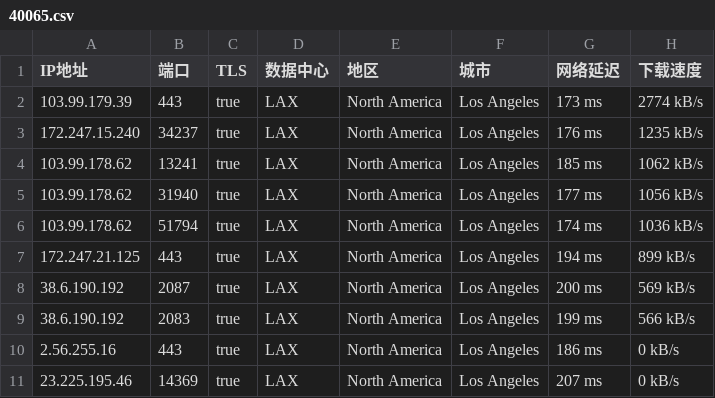
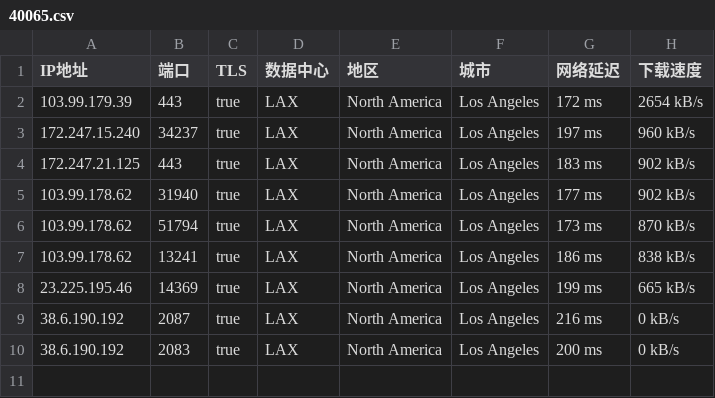
Before and after one commit to o2sky/yxip, a CSV file: ct/40065.csv, drawn as a sheet.

```diff
--- a/ct/40065.csv
+++ b/ct/40065.csv
@@ -1,11 +1,10 @@
 IP地址,端口,TLS,数据中心,地区,城市,网络延迟,下载速度
-103.99.179.39,443,true,LAX,North America,Los Angeles,173 ms,2774 kB/s
-172.247.15.240,34237,true,LAX,North America,Los Angeles,176 ms,1235 kB/s
-103.99.178.62,13241,true,LAX,North America,Los Angeles,185 ms,1062 kB/s
-103.99.178.62,31940,true,LAX,North America,Los Angeles,177 ms,1056 kB/s
-103.99.178.62,51794,true,LAX,North America,Los Angeles,174 ms,1036 kB/s
-172.247.21.125,443,true,LAX,North America,Los Angeles,194 ms,899 kB/s
-38.6.190.192,2087,true,LAX,North America,Los Angeles,200 ms,569 kB/s
-38.6.190.192,2083,true,LAX,North America,Los Angeles,199 ms,566 kB/s
-2.56.255.16,443,true,LAX,North America,Los Angeles,186 ms,0 kB/s
-23.225.195.46,14369,true,LAX,North America,Los Angeles,207 ms,0 kB/s
+103.99.179.39,443,true,LAX,North America,Los Angeles,172 ms,2654 kB/s
+172.247.15.240,34237,true,LAX,North America,Los Angeles,197 ms,960 kB/s
+172.247.21.125,443,true,LAX,North America,Los Angeles,183 ms,902 kB/s
+103.99.178.62,31940,true,LAX,North America,Los Angeles,177 ms,902 kB/s
+103.99.178.62,51794,true,LAX,North America,Los Angeles,173 ms,870 kB/s
+103.99.178.62,13241,true,LAX,North America,Los Angeles,186 ms,838 kB/s
+23.225.195.46,14369,true,LAX,North America,Los Angeles,199 ms,665 kB/s
+38.6.190.192,2087,true,LAX,North America,Los Angeles,216 ms,0 kB/s
+38.6.190.192,2083,true,LAX,North America,Los Angeles,200 ms,0 kB/s
```
Also changed, not shown: ct/16509.csv, ct/31898.csv, 1 other file.
